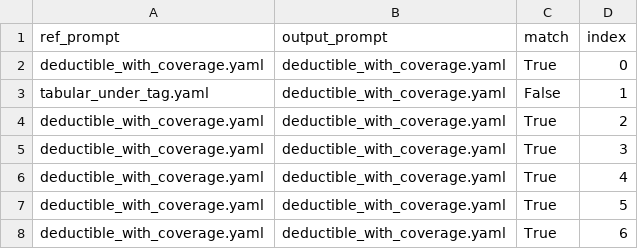
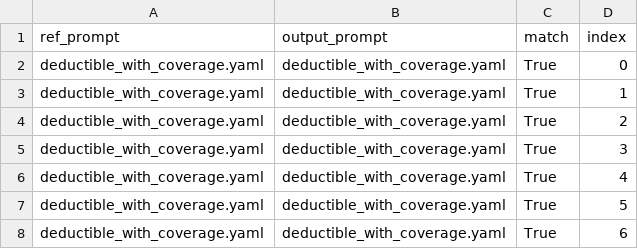
Before and after one commit to Srihari-exdion/prompt_dataset, a CSV file: train/deductible_stats.csv, drawn as a sheet; only a part is shown; the diff covers the shown part only.

```diff
--- a/train/deductible_stats.csv
+++ b/train/deductible_stats.csv
@@ -2,3 +2,3 @@ ref_prompt,output_prompt,match,index
 deductible_with_coverage.yaml,deductible_with_coverage.yaml,True,0
-tabular_under_tag.yaml,deductible_with_coverage.yaml,False,1
+deductible_with_coverage.yaml,deductible_with_coverage.yaml,True,1
 deductible_with_coverage.yaml,deductible_with_coverage.yaml,True,2
```
Also changed, not shown: 20 added rows, 4 removed rows and 35 edited cells elsewhere in this file, train/deductible/analysis.csv, train/deductible/deductible.csv, 24 other files.
